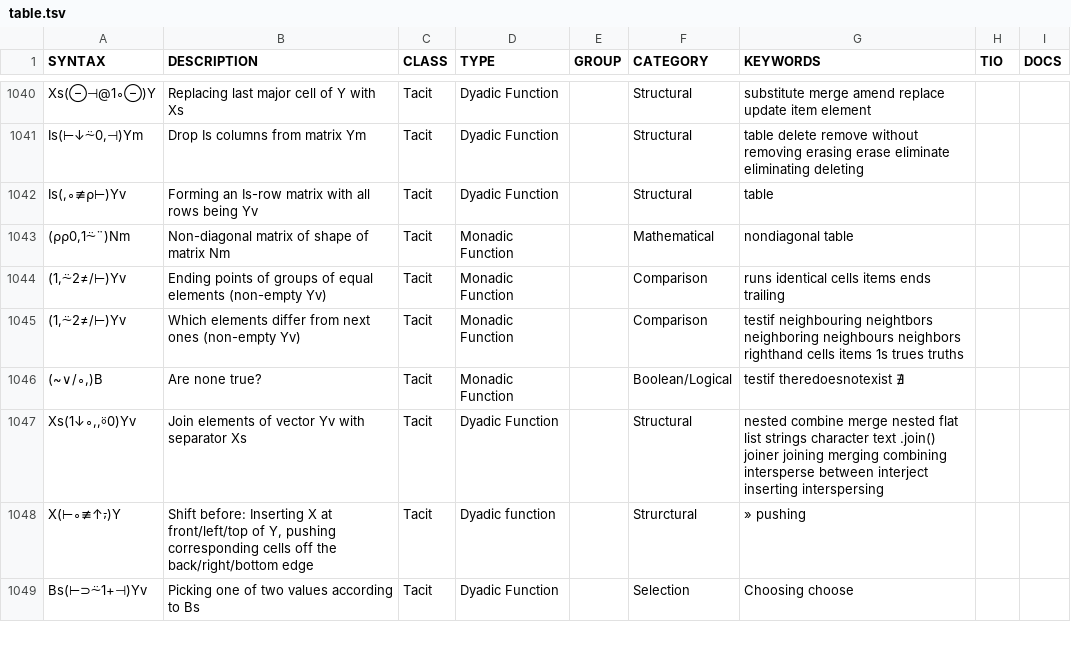
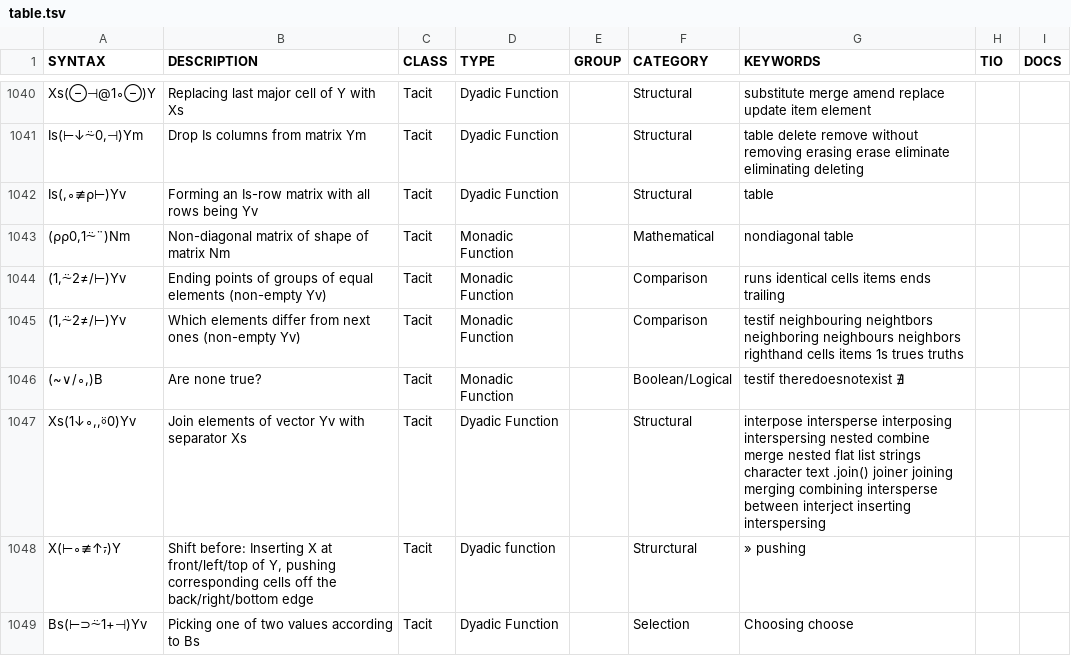
Before and after one commit to abrudz/aplcart, a TSV file: table.tsv, drawn as a sheet; only a part is shown, gaps mark what is left out.

Commit message:
Fix #105

```diff
--- a/table.tsv
+++ b/table.tsv
@@ -1046,3 +1046,3 @@ Is(,∘≢⍴⊢)Yv	Forming an Is-row matrix with all rows being Yv	Tacit	Dyadic
 (~∨/∘,)B	Are none true?	Tacit	Monadic Function		Boolean/Logical	testif theredoesnotexist ∄		
-Xs(1↓∘,,⍤0)Yv	Join elements of vector Yv with separator Xs	Tacit	Dyadic Function		Structural	nested combine merge nested flat list strings character text .join() joiner joining merging combining intersperse between interject inserting interspersing		
+Xs(1↓∘,,⍤0)Yv	Join elements of vector Yv with separator Xs	Tacit	Dyadic Function		Structural	interpose intersperse interposing interspersing nested combine merge nested flat list strings character text .join() joiner joining merging combining intersperse between interject inserting interspersing		
 X(⊢∘≢↑⍪)Y	Shift before: Inserting X at front/left/top of Y, pushing corresponding cells off the back/right/bottom edge	Tacit	Dyadic function		Strurctural	» pushing		
```
